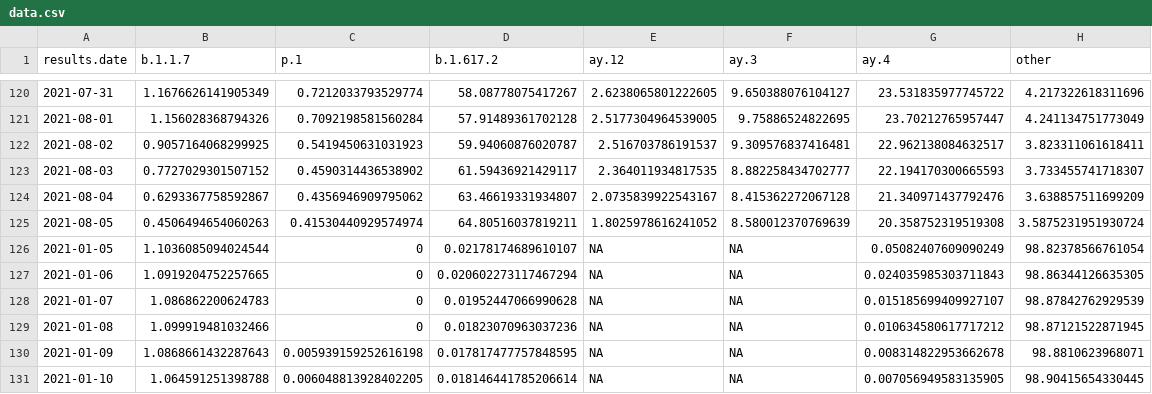
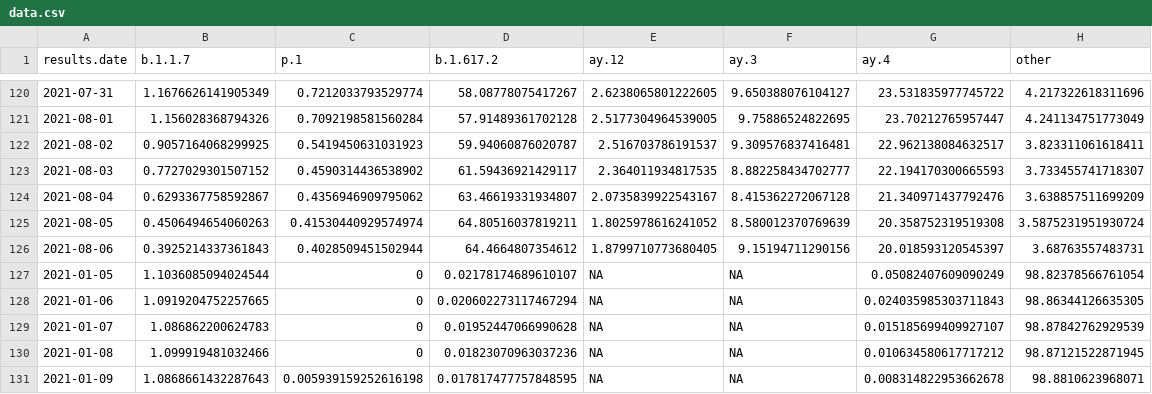
Before and after one commit to will-r-chase/covid_variant_scraper, a CSV file: data-raw/data.csv, drawn as a sheet; only a part is shown, gaps mark what is left out; the shorter side is filled out with more unchanged rows.

```diff
--- a/data-raw/data.csv
+++ b/data-raw/data.csv
@@ -125,2 +125,3 @@ results.date,b.1.1.7,p.1,b.1.617.2,ay.12,ay.3,ay.4,other
 2021-08-05,0.4506494654060263,0.41530440929574974,64.80516037819211,1.8025978616241052,8.580012370769639,20.358752319519308,3.5875231951930724
+2021-08-06,0.3925214337361843,0.4028509451502944,64.4664807354612,1.8799710773680405,9.15194711290156,20.018593120545397,3.68763557483731
 2021-01-05,1.1036085094024544,0,0.02178174689610107,NA,NA,0.05082407609090249,98.82378566761054
```
